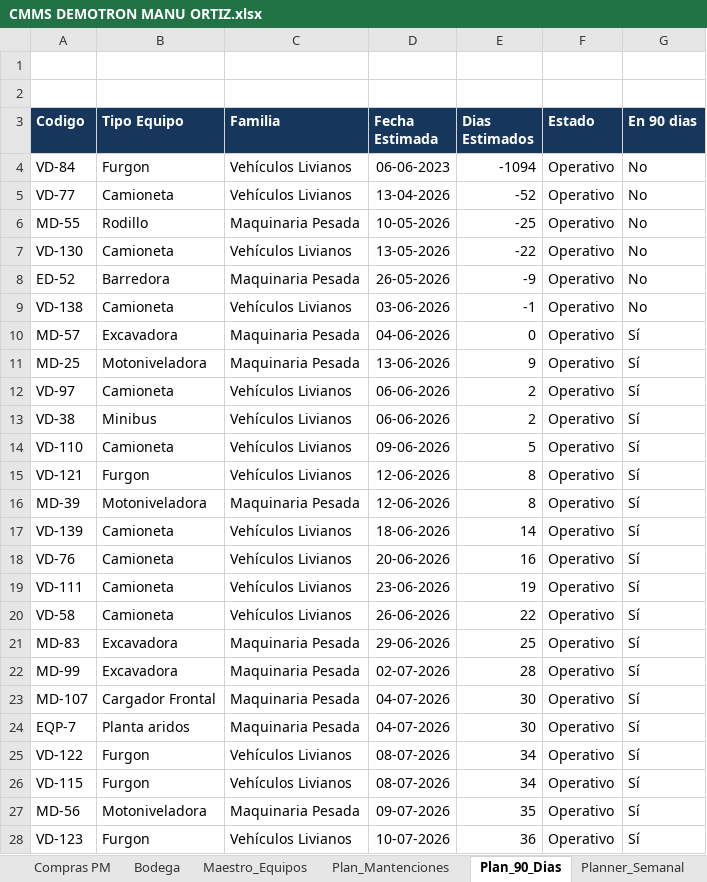
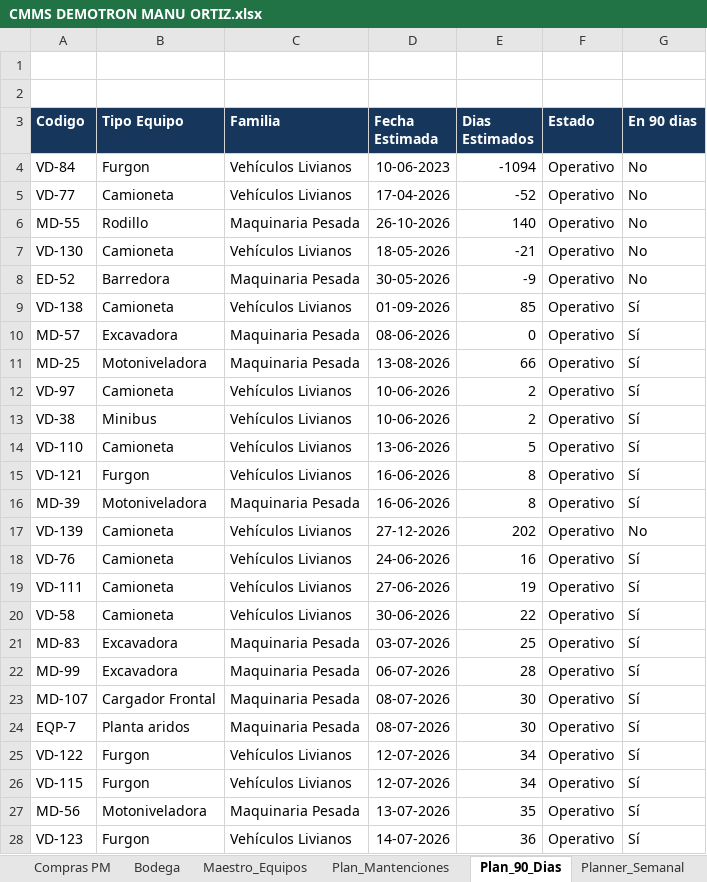
Before and after one commit to manuelortizortiz/cmms-demotron, an Excel workbook: CMMS DEMOTRON MANU ORTIZ.xlsx, sheet Plan_90_Dias, drawn as a sheet; only a part is shown; values as stored, in another font and other column widths than the file's, no borders; table styles not drawn; the diff covers the shown part only; the diff names each change by its address in the sheet, - before the commit and + after, or states it on an @@ line.

```diff
--- a/CMMS DEMOTRON MANU ORTIZ.xlsx (sheet Plan_90_Dias)
+++ b/CMMS DEMOTRON MANU ORTIZ.xlsx (sheet Plan_90_Dias)
-D4 (Fecha Estimada): 06-06-2023
+D4 (Fecha Estimada): 10-06-2023
-D5 (Fecha Estimada): 13-04-2026
+D5 (Fecha Estimada): 17-04-2026
-D6 (Fecha Estimada): 10-05-2026
+D6 (Fecha Estimada): 26-10-2026
-E6 (Dias Estimados): -25
+E6 (Dias Estimados): 140
-D7 (Fecha Estimada): 13-05-2026
+D7 (Fecha Estimada): 18-05-2026
-E7 (Dias Estimados): -22
+E7 (Dias Estimados): -21
-D8 (Fecha Estimada): 26-05-2026
+D8 (Fecha Estimada): 30-05-2026
-D9 (Fecha Estimada): 03-06-2026
+D9 (Fecha Estimada): 01-09-2026
-E9 (Dias Estimados): -1
+E9 (Dias Estimados): 85
-G9 (En 90 dias): No
+G9 (En 90 dias): Sí
-D10 (Fecha Estimada): 04-06-2026
+D10 (Fecha Estimada): 08-06-2026
-D11 (Fecha Estimada): 13-06-2026
+D11 (Fecha Estimada): 13-08-2026
-E11 (Dias Estimados): 9
+E11 (Dias Estimados): 66
-D12:D13 (Fecha Estimada): 06-06-2026
+D12:D13 (Fecha Estimada): 10-06-2026
-D14 (Fecha Estimada): 09-06-2026
+D14 (Fecha Estimada): 13-06-2026
-D15:D16 (Fecha Estimada): 12-06-2026
+D15:D16 (Fecha Estimada): 16-06-2026
-D17 (Fecha Estimada): 18-06-2026
+D17 (Fecha Estimada): 27-12-2026
-E17 (Dias Estimados): 14
+E17 (Dias Estimados): 202
-G17 (En 90 dias): Sí
+G17 (En 90 dias): No
-D18 (Fecha Estimada): 20-06-2026
+D18 (Fecha Estimada): 24-06-2026
-D19 (Fecha Estimada): 23-06-2026
+D19 (Fecha Estimada): 27-06-2026
-D20 (Fecha Estimada): 26-06-2026
+D20 (Fecha Estimada): 30-06-2026
-D21 (Fecha Estimada): 29-06-2026
+D21 (Fecha Estimada): 03-07-2026
-D22 (Fecha Estimada): 02-07-2026
+D22 (Fecha Estimada): 06-07-2026
-D23:D24 (Fecha Estimada): 04-07-2026
+D23:D24 (Fecha Estimada): 08-07-2026
-D25:D26 (Fecha Estimada): 08-07-2026
+D25:D26 (Fecha Estimada): 12-07-2026
-D27 (Fecha Estimada): 09-07-2026
+D27 (Fecha Estimada): 13-07-2026
-D28 (Fecha Estimada): 10-07-2026
+D28 (Fecha Estimada): 14-07-2026
```
Also changed, not shown: 101 edited cells elsewhere in this sheet, sheet Lecturas, sheet Equipos, sheet Plan_Mantenciones, sheet Maestro_Equipos, sheet Compras PM, sheet Dashboard, 2 more sheets, formulas that keep their value, hidden cells.
